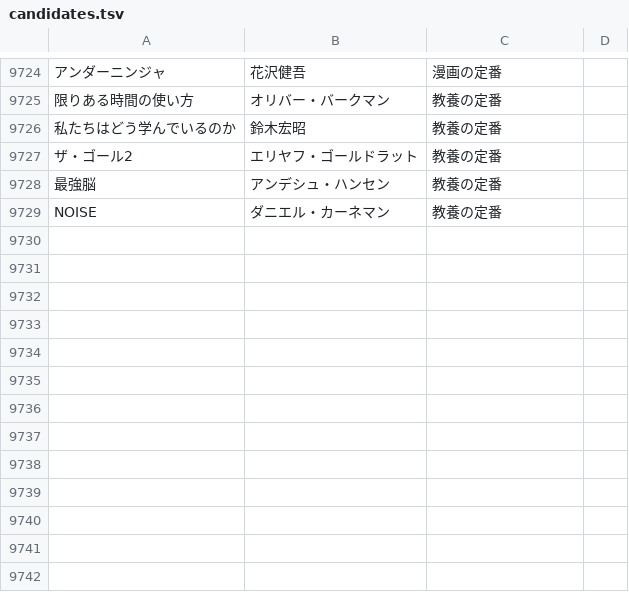
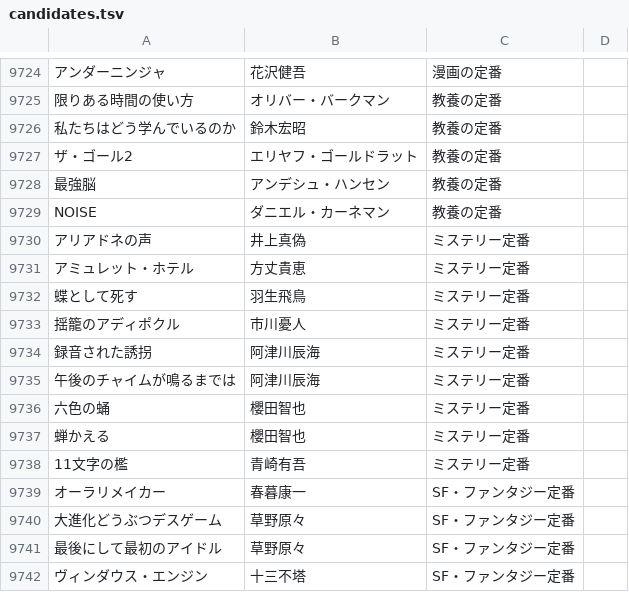
Before and after one commit to bxwcoder/naniyomu, a TSV file: data/catalog/candidates.tsv, drawn as a sheet; only a part is shown, gaps mark what is left out; the diff names each change by its address in the sheet, - before the commit and + after, or states it on an @@ line.

```diff
--- a/data/catalog/candidates.tsv
+++ b/data/catalog/candidates.tsv
+row 9730: アリアドネの声 | 井上真偽 | ミステリー定番
+row 9731: アミュレット・ホテル | 方丈貴恵 | ミステリー定番
+row 9732: 蝶として死す | 羽生飛鳥 | ミステリー定番
+row 9733: 揺籠のアディポクル | 市川憂人 | ミステリー定番
+row 9734: 録音された誘拐 | 阿津川辰海 | ミステリー定番
+row 9735: 午後のチャイムが鳴るまでは | 阿津川辰海 | ミステリー定番
+row 9736: 六色の蛹 | 櫻田智也 | ミステリー定番
+row 9737: 蝉かえる | 櫻田智也 | ミステリー定番
+row 9738: 11文字の檻 | 青崎有吾 | ミステリー定番
+row 9739: オーラリメイカー | 春暮康一 | SF・ファンタジー定番
+row 9740: 大進化どうぶつデスゲーム | 草野原々 | SF・ファンタジー定番
+row 9741: 最後にして最初のアイドル | 草野原々 | SF・ファンタジー定番
+row 9742: ヴィンダウス・エンジン | 十三不塔 | SF・ファンタジー定番
```
